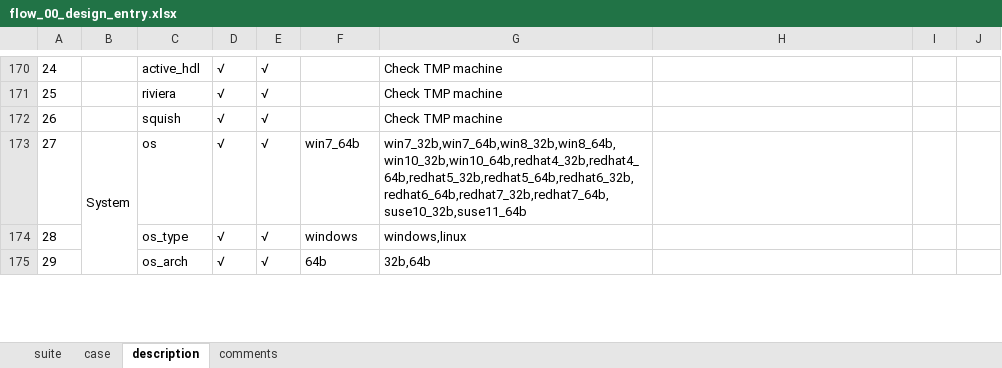
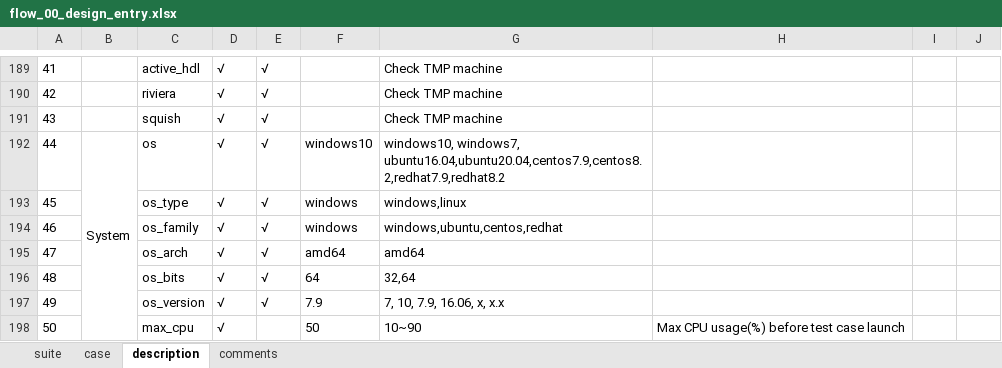
Before and after one commit to wanghengquan/repository, an Excel workbook: tmp_client/doc/TMP_EIT_suites/radiant/flow_00_design_entry.xlsx, sheet description, drawn as a sheet; only a part is shown, gaps mark what is left out; values as stored, in another font and other column widths than the file's, no borders; charts and pictures not drawn; addresses are those after the commit; the diff covers the shown part only; the diff names each change by its address in the sheet, - before the commit and + after, or states it on an @@ line.

```diff
--- a/tmp_client/doc/TMP_EIT_suites/radiant/flow_00_design_entry.xlsx (sheet description)
+++ b/tmp_client/doc/TMP_EIT_suites/radiant/flow_00_design_entry.xlsx (sheet description)
@@ column A renumbered between rows 163 and 211 @@
-F192: win7_64b
+F192: windows10
-G192: win7_32b,win7_64b,win8_32b,win8_64b,win10_32b,win10_64b,redhat4_32b,redhat4_64b,redhat5_32b,redhat5_64b,redhat6_32b,redhat6_64b,redhat7_32b,redhat7_64b,suse10_32b,suse11_64b
+G192: windows10, windows7, ubuntu16.04,ubuntu20.04,centos7.9,centos8.2,redhat7.9,redhat8.2
+row 194: 46 |  | os_family | √ | √ | windows | windows,ubuntu,centos,redhat
-F195: 64b
+F195: amd64
-G195: 32b,64b
+G195: amd64
+row 196: 48 |  | os_bits | √ | √ | 64 | 32,64
+row 197: 49 |  | os_version | √ | √ | 7.9 | 7, 10, 7.9, 16.06, x, x.x
+row 198: 50 |  | max_cpu | √ |  | 50 | 10~90 | Max CPU usage(%) before test case launch
```
Also changed, not shown: 40 added rows, 1 removed row, 15 edited cells and merged cells elsewhere in this sheet, sheet case, sheet suite, charts or pictures, 2 other files.
